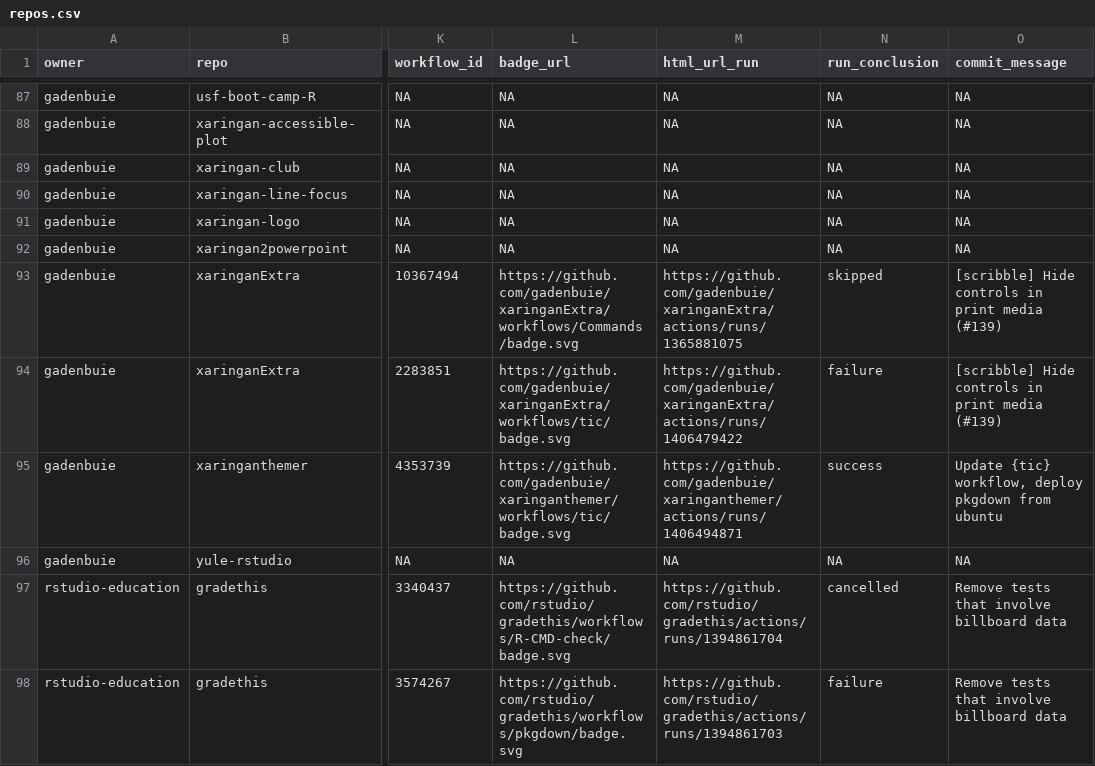
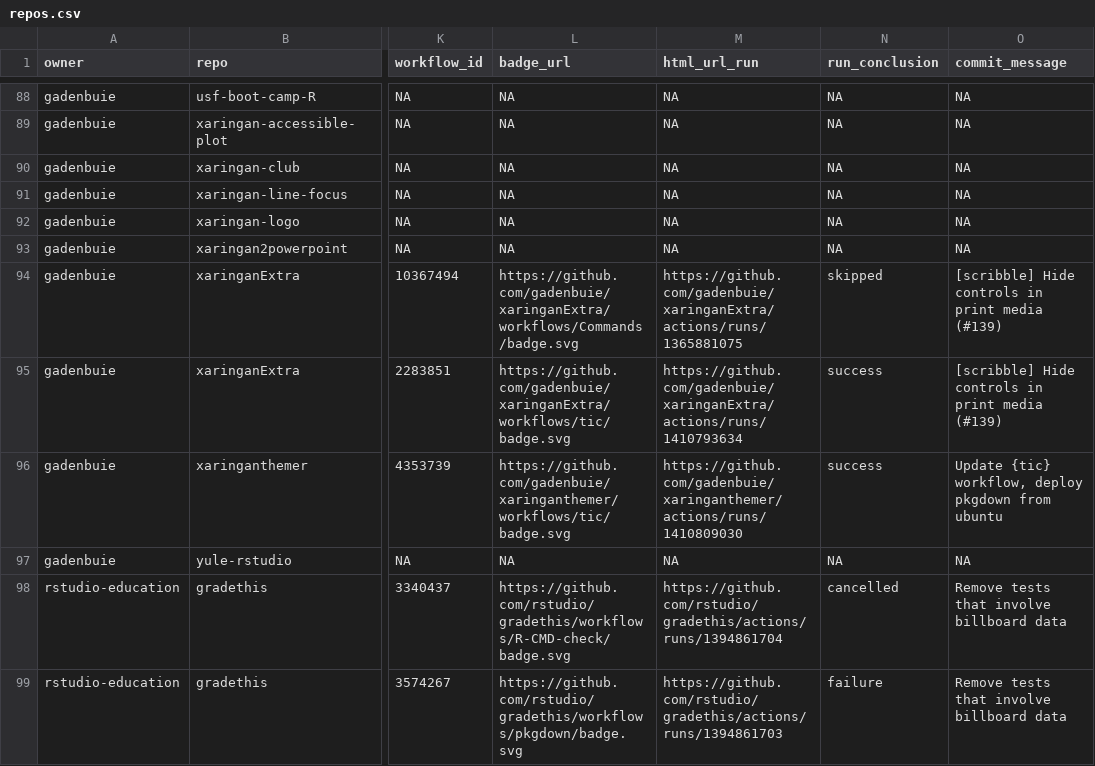
Before and after one commit to andrewcstewart/gha-dashboard, a CSV file: repos.csv, drawn as a sheet; only a part is shown, gaps mark what is left out; addresses are those after the commit; the diff covers the shown part only; the diff names each change by its address in the sheet, - before the commit and + after, or states it on an @@ line.

```diff
--- a/repos.csv
+++ b/repos.csv
-M95 (html_url_run): https://github.com/gadenbuie/xaringanExtra/actions/runs/1406479422
+M95 (html_url_run): https://github.com/gadenbuie/xaringanExtra/actions/runs/1410793634
-N95 (run_conclusion): failure
+N95 (run_conclusion): success
-M96 (html_url_run): https://github.com/gadenbuie/xaringanthemer/actions/runs/1406494871
+M96 (html_url_run): https://github.com/gadenbuie/xaringanthemer/actions/runs/1410809030
```
Also changed, not shown: 1 added row and 15 edited cells elsewhere in this file, 1 other file.
